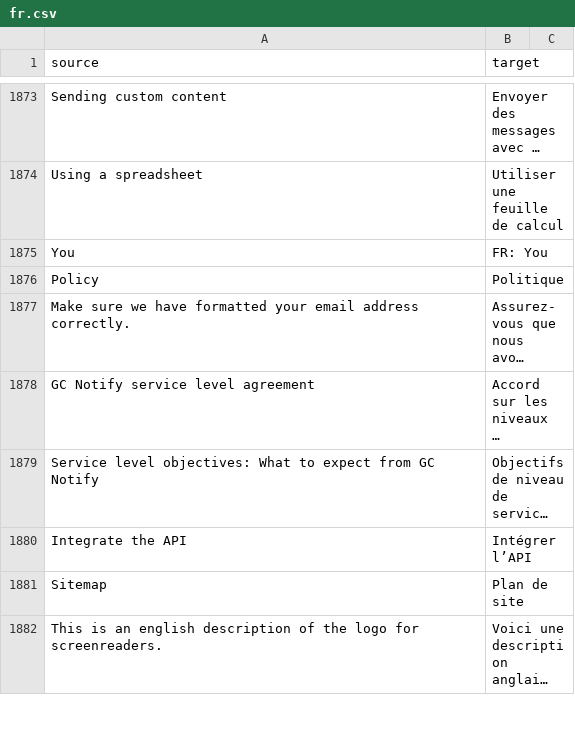
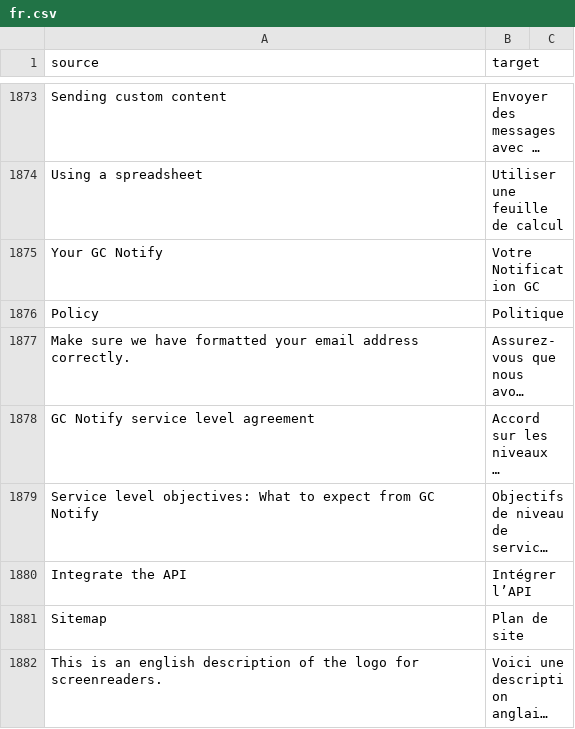
Before and after one commit to cds-snc/notification-admin, a CSV file: app/translations/csv/fr.csv, drawn as a sheet; only a part is shown, gaps mark what is left out; long unchanged cells end in …; removed rows and columns are numbered as before the commit, all else as after; the diff names each change by its address in the sheet, - before the commit and + after, or states it on an @@ line.

Commit message:
chore: update translations

```diff
--- a/app/translations/csv/fr.csv
+++ b/app/translations/csv/fr.csv
-row 1875: You | FR: You
+row 1875: Your GC Notify | Votre Notification GC
```
Also changed, not shown: 1 other file.
